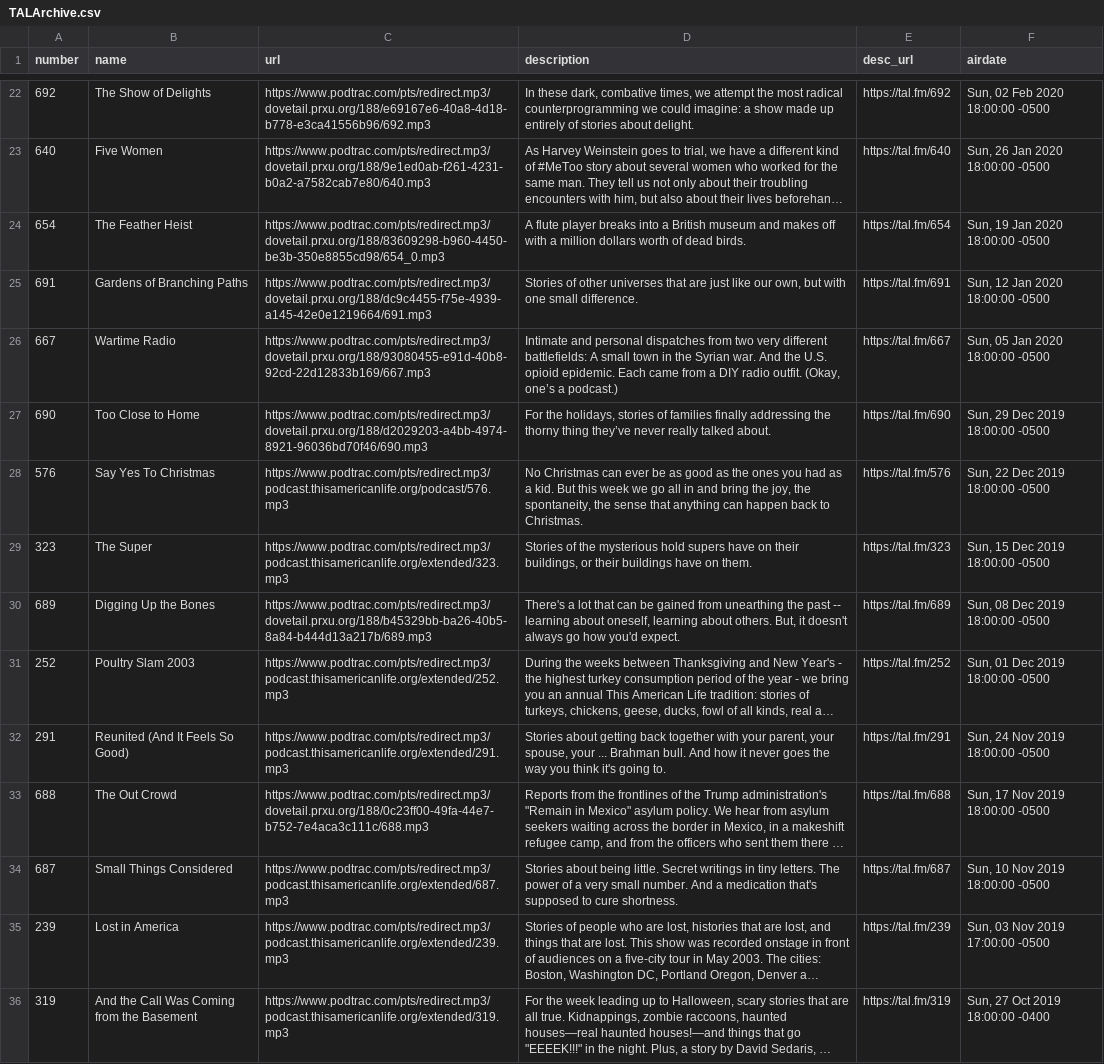
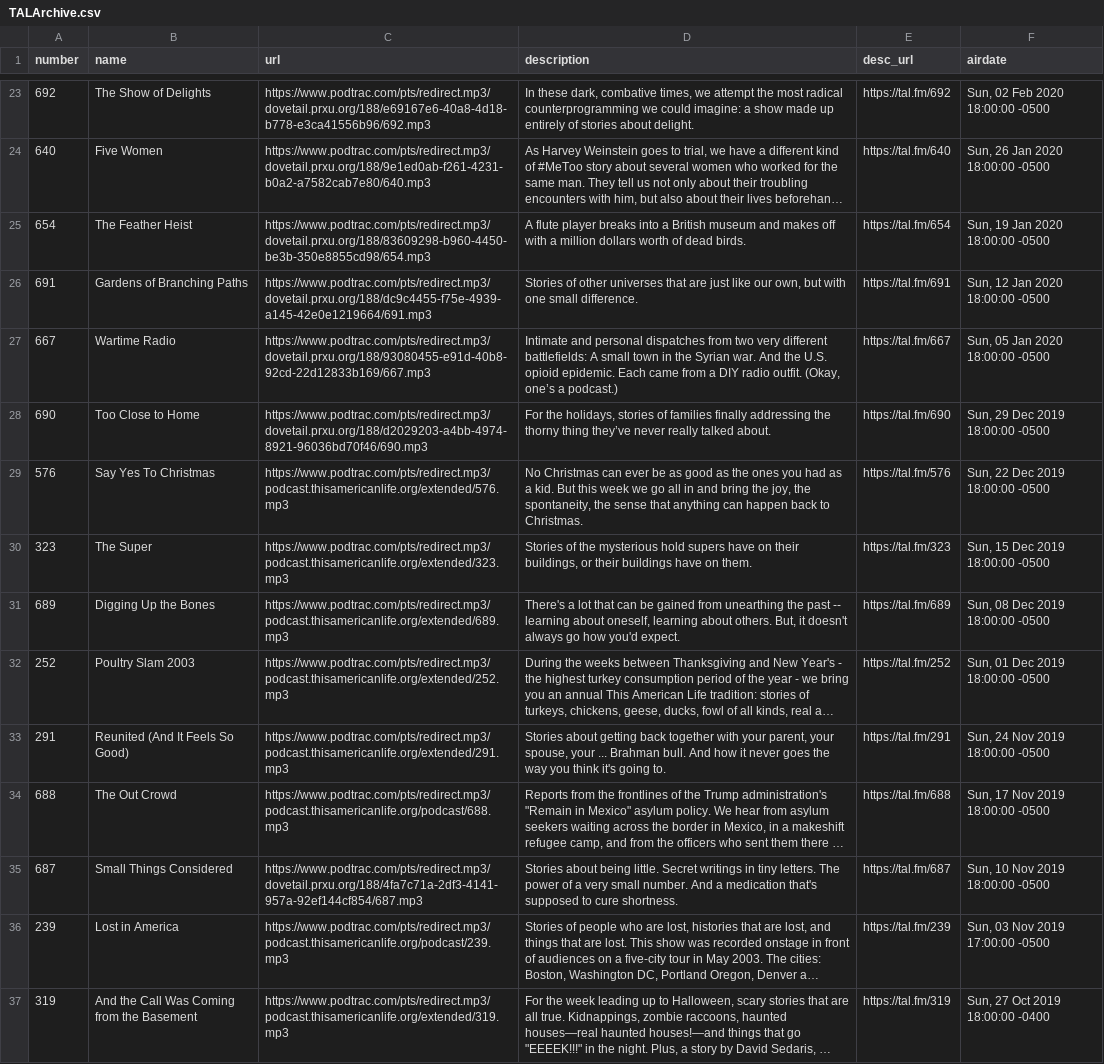
Before and after one commit to dcadata/this-american-life-archive, a CSV file: TALArchive.csv, drawn as a sheet; only a part is shown, gaps mark what is left out; long unchanged cells end in …; addresses are those after the commit; the diff covers the shown part only; the diff names each change by its address in the sheet, - before the commit and + after, or states it on an @@ line.

```diff
--- a/TALArchive.csv
+++ b/TALArchive.csv
-C25 (url): https://www.podtrac.com/pts/redirect.mp3/dovetail.prxu.org/188/83609298-b960-4450-be3b-350e8855cd98/654_0.mp3
+C25 (url): https://www.podtrac.com/pts/redirect.mp3/dovetail.prxu.org/188/83609298-b960-4450-be3b-350e8855cd98/654.mp3
-C29 (url): https://www.podtrac.com/pts/redirect.mp3/podcast.thisamericanlife.org/podcast/576.mp3
+C29 (url): https://www.podtrac.com/pts/redirect.mp3/podcast.thisamericanlife.org/extended/576.mp3
-C31 (url): https://www.podtrac.com/pts/redirect.mp3/dovetail.prxu.org/188/b45329bb-ba26-40b5-8a84-b444d13a217b/689.mp3
+C31 (url): https://www.podtrac.com/pts/redirect.mp3/podcast.thisamericanlife.org/extended/689.mp3
-C34 (url): https://www.podtrac.com/pts/redirect.mp3/dovetail.prxu.org/188/0c23ff00-49fa-44e7-b752-7e4aca3c111c/688.mp3
+C34 (url): https://www.podtrac.com/pts/redirect.mp3/podcast.thisamericanlife.org/podcast/688.mp3
-C35 (url): https://www.podtrac.com/pts/redirect.mp3/podcast.thisamericanlife.org/extended/687.mp3
+C35 (url): https://www.podtrac.com/pts/redirect.mp3/dovetail.prxu.org/188/4fa7c71a-2df3-4141-957a-92ef144cf854/687.mp3
-C36 (url): https://www.podtrac.com/pts/redirect.mp3/podcast.thisamericanlife.org/extended/239.mp3
+C36 (url): https://www.podtrac.com/pts/redirect.mp3/podcast.thisamericanlife.org/podcast/239.mp3
```
Also changed, not shown: 1 added row and 26 edited cells elsewhere in this file, TALArchive_master.csv, ref_eps_with_multiple_urls.csv, 2 other files.
